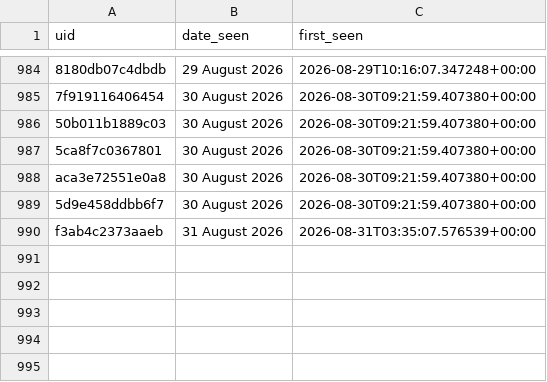
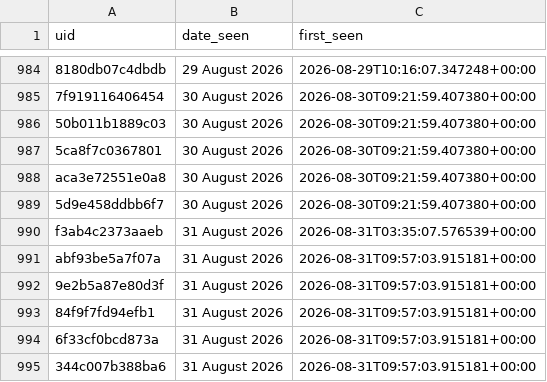
Before and after one commit to anannya-pramank/Daily-Web-Scraper, a CSV file: Historical_Matches.csv, drawn as a sheet; only a part is shown, gaps mark what is left out; the diff names each change by its address in the sheet, - before the commit and + after, or states it on an @@ line.

```diff
--- a/Historical_Matches.csv
+++ b/Historical_Matches.csv
+row 991: abf93be5a7f07a | 31 August 2026 | 2026-08-31T09:57:03.915181+00:00
+row 992: 9e2b5a87e80d3f | 31 August 2026 | 2026-08-31T09:57:03.915181+00:00
+row 993: 84f9f7fd94efb1 | 31 August 2026 | 2026-08-31T09:57:03.915181+00:00
+row 994: 6f33cf0bcd873a | 31 August 2026 | 2026-08-31T09:57:03.915181+00:00
+row 995: 344c007b388ba6 | 31 August 2026 | 2026-08-31T09:57:03.915181+00:00
```
Also changed, not shown: 1 other file.
